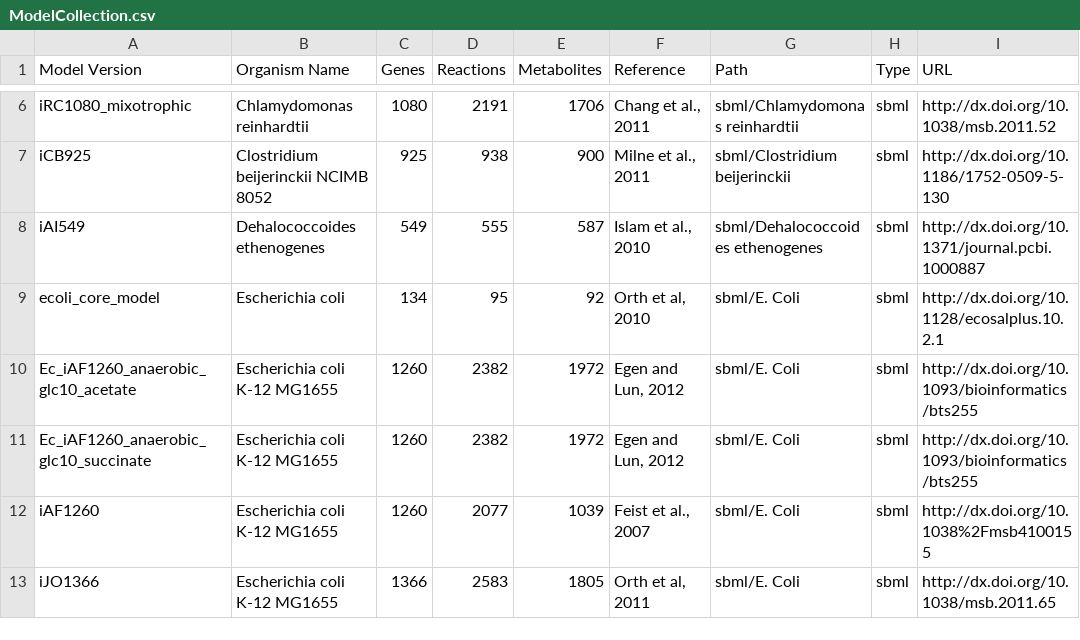
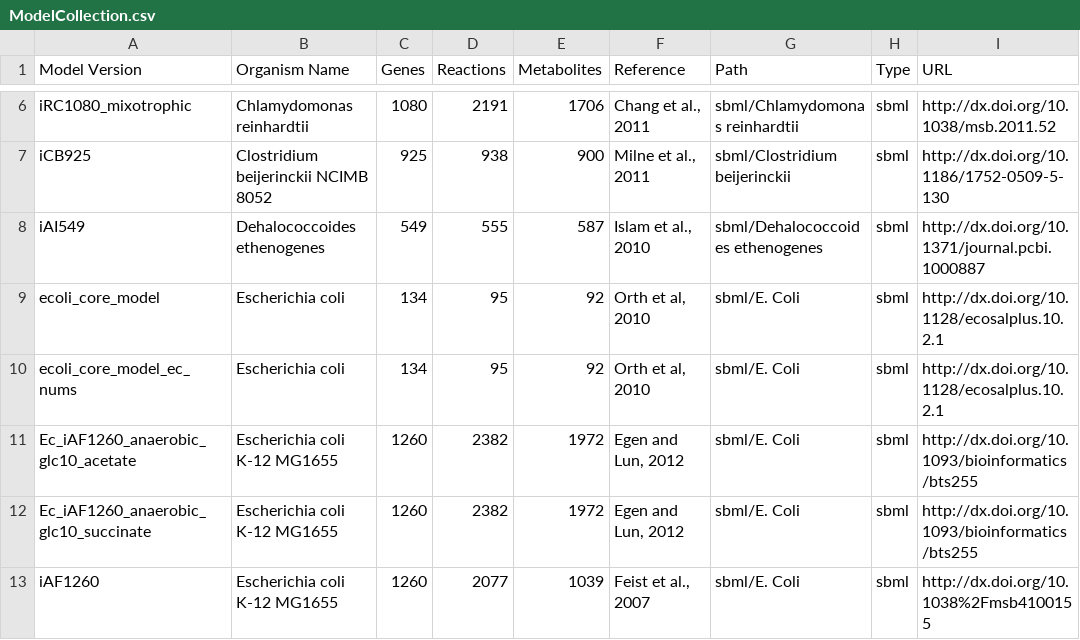
Before and after one commit to jimkell/mostSandbox, a CSV file: ModelCollection.csv, drawn as a sheet; only a part is shown, gaps mark what is left out; the shorter side is filled out with more unchanged rows.

Commit message:
Added ec numbers to ecoli core, updated...
some metabolite abbreviations. Able to get logs of flux values.

```diff
--- a/ModelCollection.csv
+++ b/ModelCollection.csv
@@ -9,2 +9,3 @@ iAI549,Dehalococcoides ethenogenes,549,555,587,"Islam et al., 2010",sbml/Dehaloc
 ecoli_core_model,Escherichia coli,134,95,92,"Orth et al, 2010",sbml/E. Coli,sbml,http://dx.doi.org/10.1128/ecosalplus.10.2.1
+ecoli_core_model_ec_nums,Escherichia coli,134,95,92,"Orth et al, 2010",sbml/E. Coli,sbml,http://dx.doi.org/10.1128/ecosalplus.10.2.1
 Ec_iAF1260_anaerobic_glc10_acetate,Escherichia coli K-12 MG1655,1260,2382,1972,"Egen and Lun, 2012",sbml/E. Coli,sbml,http://dx.doi.org/10.1093/bioinformatics/bts255
```
Also changed, not shown: pathway_metabolite_positions.csv, 4 other files.
